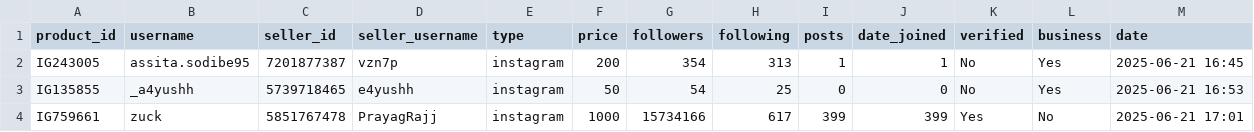
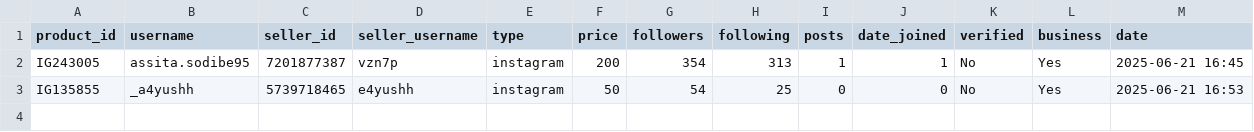
Before and after one commit to MrHacker274/Vortex, a CSV file: Item storage.csv, drawn as a sheet.

Commit message:
Update Item storage.csv

```diff
--- a/Item storage.csv
+++ b/Item storage.csv
@@ -3,2 +3 @@ IG243005,assita.sodibe95,7201877387,vzn7p,instagram,200,354,313,1,1,No,Yes,2025-
 IG135855,_a4yushh,5739718465,e4yushh,instagram,50,54,25,0,0,No,Yes,2025-06-21 16:53
-IG759661,zuck,5851767478,PrayagRajj,instagram,1000,15734166,617,399,399,Yes,No,2025-06-21 17:01
```
